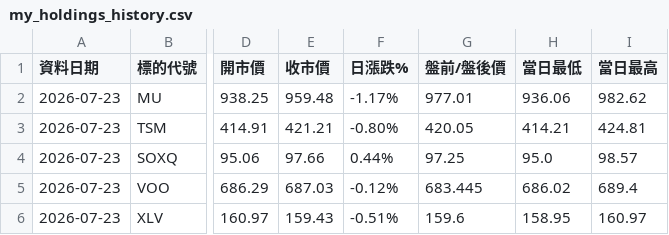
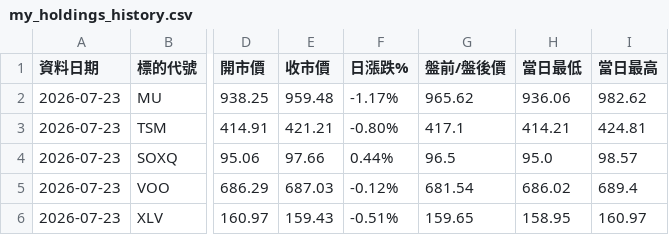
Before and after one commit to sfung-gmail/us-stock-scanner, a CSV file: my_holdings_history.csv, drawn as a sheet; only a part is shown, gaps mark what is left out; the diff names each change by its address in the sheet, - before the commit and + after, or states it on an @@ line.

```diff
--- a/my_holdings_history.csv
+++ b/my_holdings_history.csv
-G2 (盤前/盤後價): 977.01
+G2 (盤前/盤後價): 965.62
-G3 (盤前/盤後價): 420.05
+G3 (盤前/盤後價): 417.1
-G4 (盤前/盤後價): 97.25
+G4 (盤前/盤後價): 96.5
-G5 (盤前/盤後價): 683.445
+G5 (盤前/盤後價): 681.54
-G6 (盤前/盤後價): 159.6
+G6 (盤前/盤後價): 159.65
```
